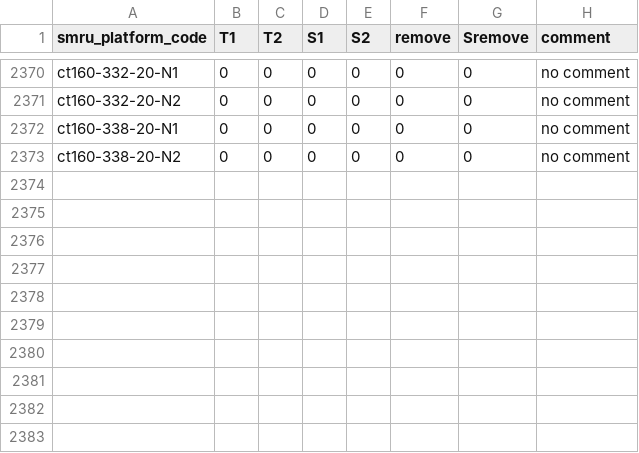
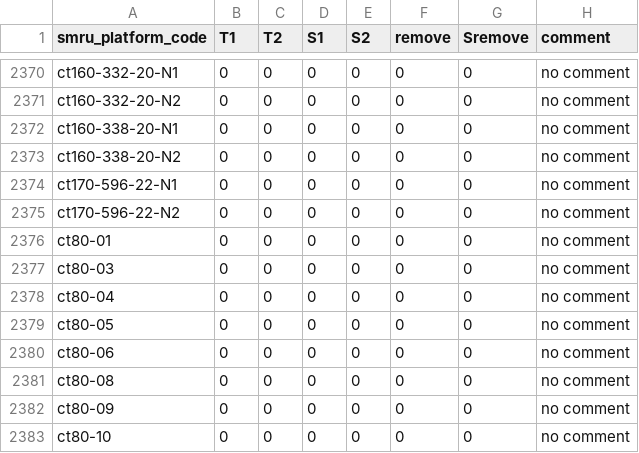
Before and after one commit to fabien-roquet/MEOP_process, a CSV file: data/tables/table_coeff.csv, drawn as a sheet; only a part is shown, gaps mark what is left out.

```diff
--- a/data/tables/table_coeff.csv
+++ b/data/tables/table_coeff.csv
@@ -2373 +2373,11 @@ ct160-338-20-N1,0,0,0,0,0,0,no comment
 ct160-338-20-N2,0,0,0,0,0,0,no comment
+ct170-596-22-N1,0,0,0,0,0,0,no comment
+ct170-596-22-N2,0,0,0,0,0,0,no comment
+ct80-01,0,0,0,0,0,0,no comment
+ct80-03,0,0,0,0,0,0,no comment
+ct80-04,0,0,0,0,0,0,no comment
+ct80-05,0,0,0,0,0,0,no comment
+ct80-06,0,0,0,0,0,0,no comment
+ct80-08,0,0,0,0,0,0,no comment
+ct80-09,0,0,0,0,0,0,no comment
+ct80-10,0,0,0,0,0,0,no comment
```
Also changed, not shown: 2 other files.
